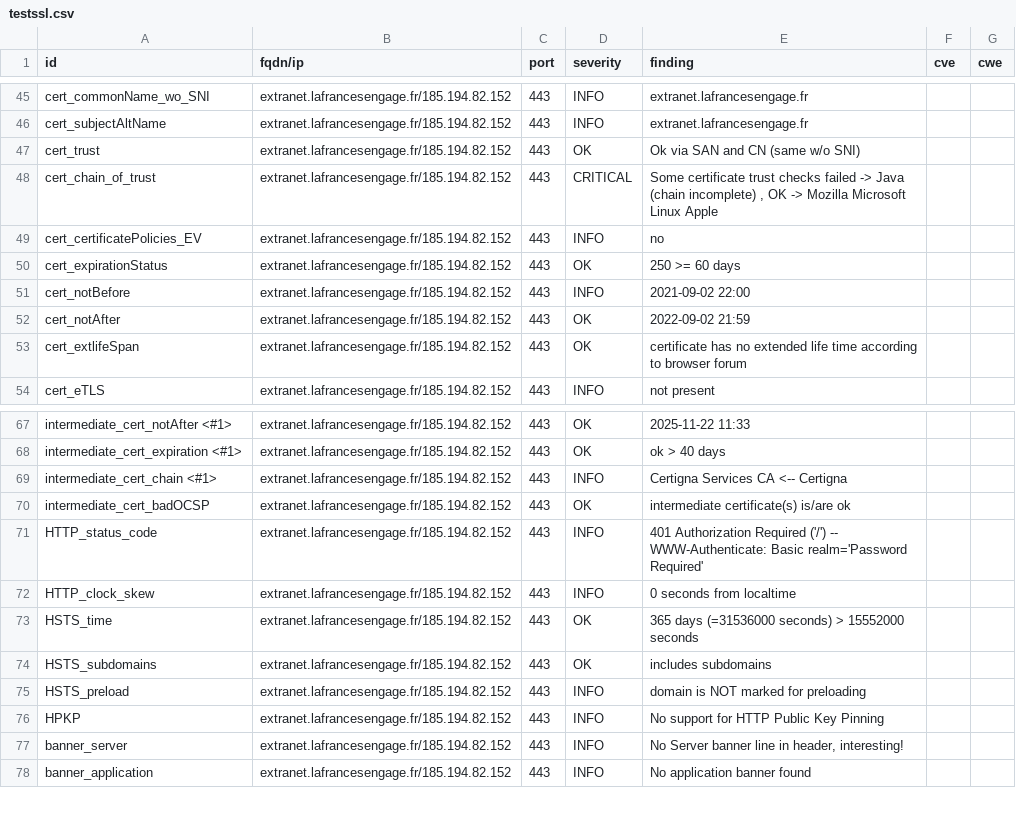
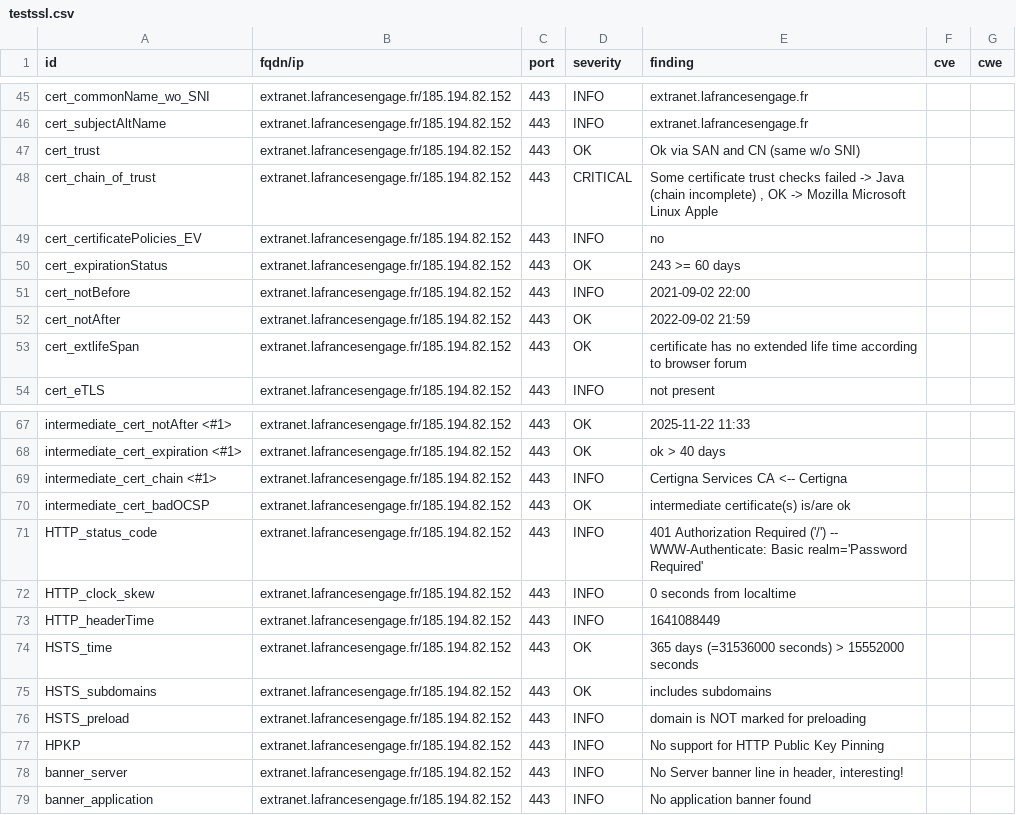
Before and after one commit to SocialGouv/dnum-dashboard, a CSV file: results/aHR0cHM6Ly9leHRyYW5ldC5sYWZyYW5jZXNlbmdhZ2UuZnI=/testssl.csv, drawn as a sheet; only a part is shown, gaps mark what is left out.

Commit message:
update: https://extranet.lafrancesengage.fr

```diff
--- a/results/aHR0cHM6Ly9leHRyYW5ldC5sYWZyYW5jZXNlbmdhZ2UuZnI=/testssl.csv
+++ b/results/aHR0cHM6Ly9leHRyYW5ldC5sYWZyYW5jZXNlbmdhZ2UuZnI=/testssl.csv
@@ -49,3 +49,3 @@
 "cert_certificatePolicies_EV","extranet.lafrancesengage.fr/185.194.82.152","443","INFO","no","",""
-"cert_expirationStatus","extranet.lafrancesengage.fr/185.194.82.152","443","OK","250 >= 60 days","",""
+"cert_expirationStatus","extranet.lafrancesengage.fr/185.194.82.152","443","OK","243 >= 60 days","",""
 "cert_notBefore","extranet.lafrancesengage.fr/185.194.82.152","443","INFO","2021-09-02 22:00","",""
@@ -72,2 +72,3 @@
 "HTTP_clock_skew","extranet.lafrancesengage.fr/185.194.82.152","443","INFO","0 seconds from localtime","",""
+"HTTP_headerTime","extranet.lafrancesengage.fr/185.194.82.152","443","INFO","1641088449","",""
 "HSTS_time","extranet.lafrancesengage.fr/185.194.82.152","443","OK","365 days (=31536000 seconds) > 15552000 seconds","",""
```
Also changed, not shown: 4 other files.
